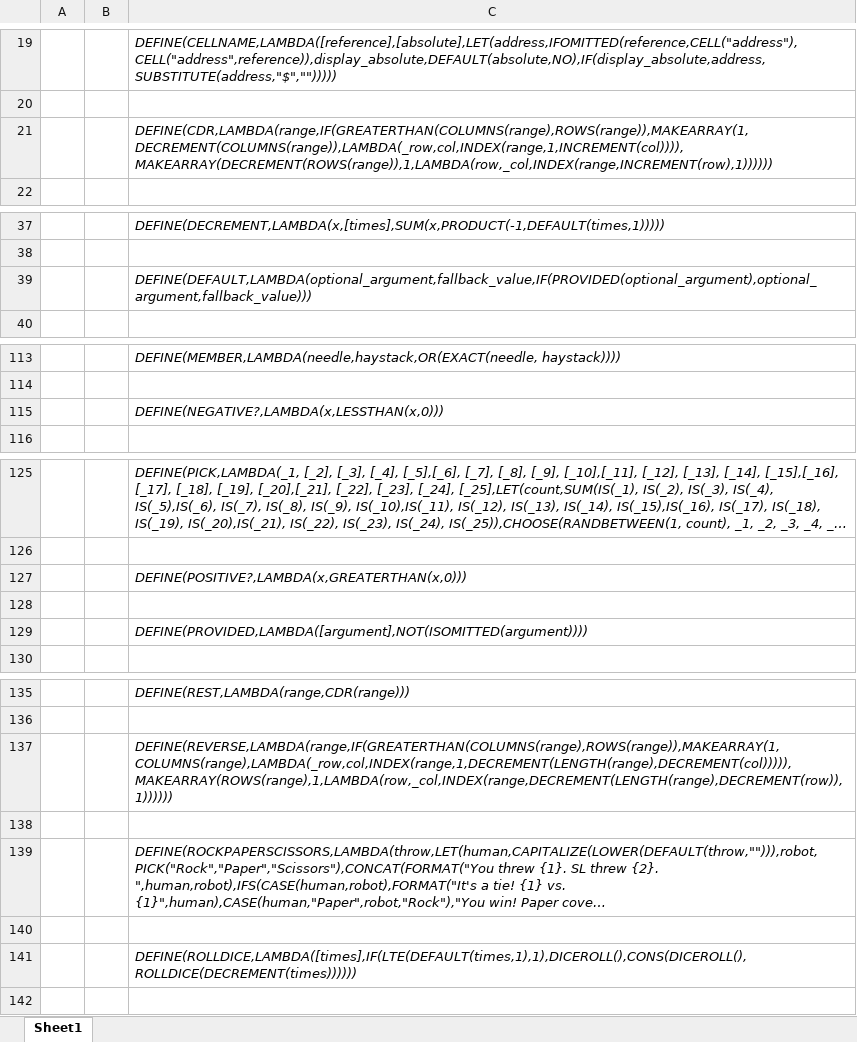
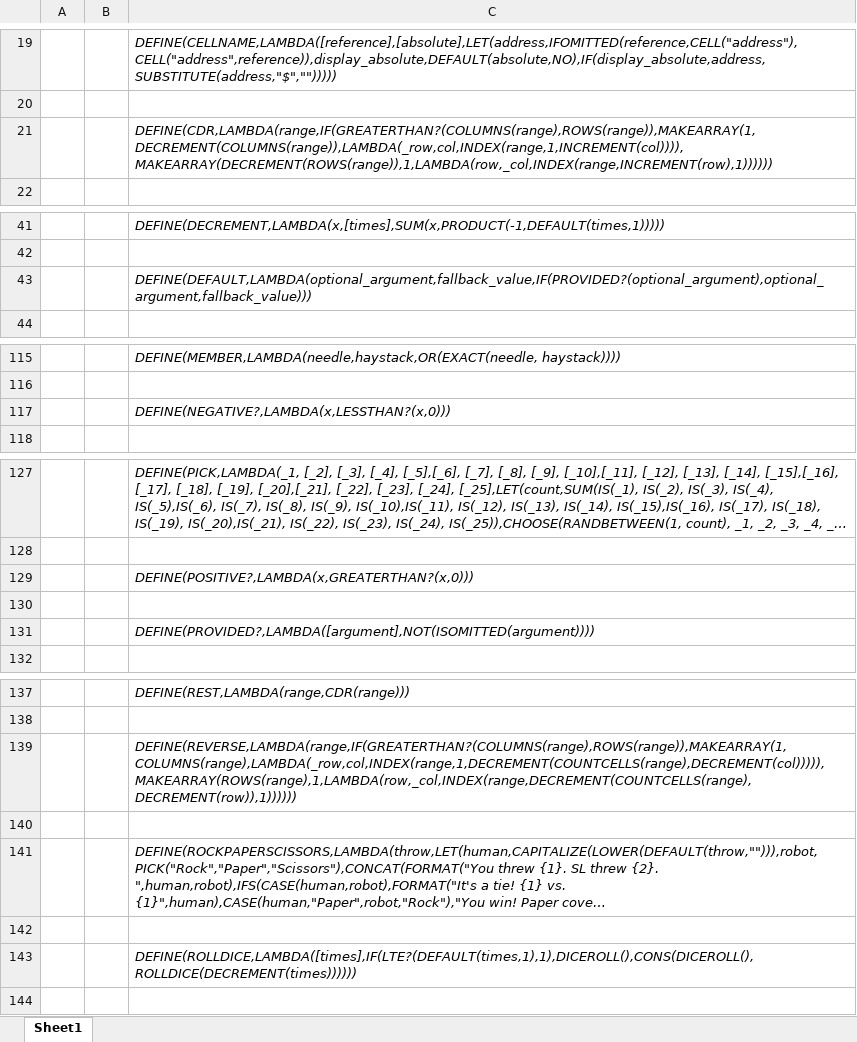
Before and after one commit to Spreadsheet-Institute/Spreadsheet-Institute, an Excel workbook: lisp/SpreadsheetLisp.xlsx, sheet Sheet1, drawn as a sheet; only a part is shown, gaps mark what is left out; long unchanged cells end in …; values as stored, in another font and other column widths than the file's, no borders; addresses are those after the commit; the diff covers the shown part only; the diff names each change by its address in the sheet, - before the commit and + after, or states it on an @@ line.

```diff
--- a/lisp/SpreadsheetLisp.xlsx (sheet Sheet1)
+++ b/lisp/SpreadsheetLisp.xlsx (sheet Sheet1)
-C21: DEFINE(CDR,LAMBDA(range,IF(GREATERTHAN(COLUMNS(range),ROWS(range)),MAKEARRAY(1,DECREMENT(COLUMNS(range)),LAMBDA(_row,col,INDEX(range,1,INCREMENT(col)))),MAKEARRAY(DECREMENT(ROWS(range)),1,LAMBDA(row,_col,INDEX(range,INCREMENT(row),1))))))
+C21: DEFINE(CDR,LAMBDA(range,IF(GREATERTHAN?(COLUMNS(range),ROWS(range)),MAKEARRAY(1,DECREMENT(COLUMNS(range)),LAMBDA(_row,col,INDEX(range,1,INCREMENT(col)))),MAKEARRAY(DECREMENT(ROWS(range)),1,LAMBDA(row,_col,INDEX(range,INCREMENT(row),1))))))
-C43: DEFINE(DEFAULT,LAMBDA(optional_argument,fallback_value,IF(PROVIDED(optional_argument),optional_argument,fallback_value)))
+C43: DEFINE(DEFAULT,LAMBDA(optional_argument,fallback_value,IF(PROVIDED?(optional_argument),optional_argument,fallback_value)))
-C117: DEFINE(NEGATIVE?,LAMBDA(x,LESSTHAN(x,0)))
+C117: DEFINE(NEGATIVE?,LAMBDA(x,LESSTHAN?(x,0)))
-C129: DEFINE(POSITIVE?,LAMBDA(x,GREATERTHAN(x,0)))
+C129: DEFINE(POSITIVE?,LAMBDA(x,GREATERTHAN?(x,0)))
-C131: DEFINE(PROVIDED,LAMBDA([argument],NOT(ISOMITTED(argument))))
+C131: DEFINE(PROVIDED?,LAMBDA([argument],NOT(ISOMITTED(argument))))
-C139: DEFINE(REVERSE,LAMBDA(range,IF(GREATERTHAN(COLUMNS(range),ROWS(range)),MAKEARRAY(1,COLUMNS(range),LAMBDA(_row,col,INDEX(range,1,DECREMENT(LENGTH(range),DECREMENT(col))))),MAKEARRAY(ROWS(range),1,LAMBDA(row,_col,INDEX(range,DECREMENT(LENGTH(range),DECREMENT(row)),1))))))
+C139: DEFINE(REVERSE,LAMBDA(range,IF(GREATERTHAN?(COLUMNS(range),ROWS(range)),MAKEARRAY(1,COLUMNS(range),LAMBDA(_row,col,INDEX(range,1,DECREMENT(COUNTCELLS(range),DECREMENT(col))))),MAKEARRAY(ROWS(range),1,LAMBDA(row,_col,INDEX(range,DECREMENT(COUNTCELLS(range),DECREMENT(row)),1))))))
-C143: DEFINE(ROLLDICE,LAMBDA([times],IF(LTE(DEFAULT(times,1),1),DICEROLL(),CONS(DICEROLL(),ROLLDICE(DECREMENT(times))))))
+C143: DEFINE(ROLLDICE,LAMBDA([times],IF(LTE?(DEFAULT(times,1),1),DICEROLL(),CONS(DICEROLL(),ROLLDICE(DECREMENT(times))))))
```
Also changed, not shown: 8 added rows, 6 removed rows and 12 edited cells elsewhere in this sheet, 1 other file.
